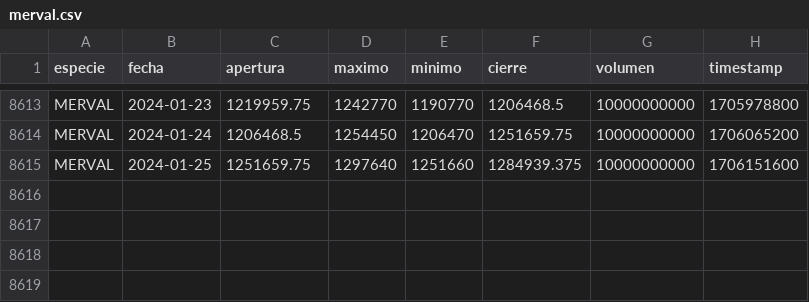
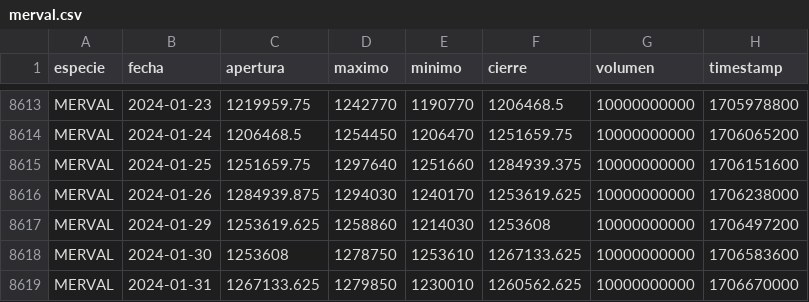
Before and after one commit to lmbibbo/aiInvest, a CSV file: data/merval.csv, drawn as a sheet; only a part is shown, gaps mark what is left out.

Commit message:
Con dolar mep y merval

```diff
--- a/data/merval.csv
+++ b/data/merval.csv
@@ -8615 +8615,5 @@ MERVAL,2024-01-24,1206468.5,1254450,1206470,1251659.75,10000000000,1706065200
 MERVAL,2024-01-25,1251659.75,1297640,1251660,1284939.375,10000000000,1706151600
+MERVAL,2024-01-26,1284939.875,1294030,1240170,1253619.625,10000000000,1706238000
+MERVAL,2024-01-29,1253619.625,1258860,1214030,1253608,10000000000,1706497200
+MERVAL,2024-01-30,1253608,1278750,1253610,1267133.625,10000000000,1706583600
+MERVAL,2024-01-31,1267133.625,1279850,1230010,1260562.625,10000000000,1706670000
```
Also changed, not shown: data/dmep.csv, data/doficial.csv, 4 other files.
